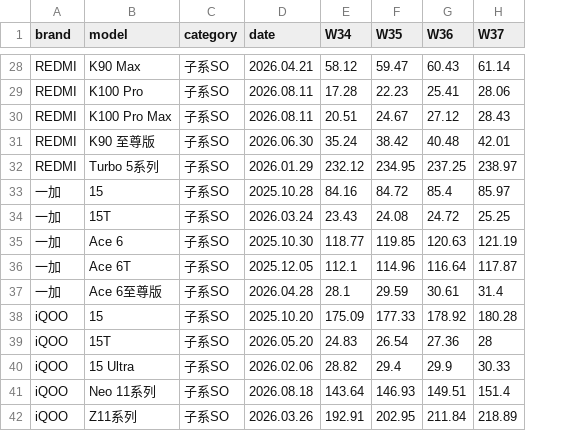
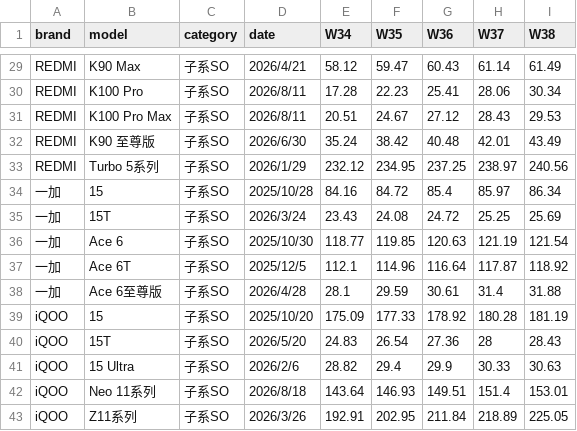
Before and after one commit to muinocriz/smartphoneSellOut, a CSV file: data.csv, drawn as a sheet; only a part is shown, gaps mark what is left out; addresses are those after the commit; the diff covers the shown part only; the diff names each change by its address in the sheet, - before the commit and + after, or states it on an @@ line.

```diff
--- a/data.csv
+++ b/data.csv
+column I (W38), rows 29-43: 61.49 | 30.34 | 29.53 | 43.49 | 240.56 | 86.34 | 25.69 | 121.54 | 118.92 | 31.88 | 181.19 | 28.43 | 30.63 | 153.01 | 225.05
-D29 (date): 2026.04.21
+D29 (date): 2026/4/21
-D30:D31 (date): 2026.08.11
+D30:D31 (date): 2026/8/11
-D32 (date): 2026.06.30
+D32 (date): 2026/6/30
-D33 (date): 2026.01.29
+D33 (date): 2026/1/29
-D34 (date): 2025.10.28
+D34 (date): 2025/10/28
-D35 (date): 2026.03.24
+D35 (date): 2026/3/24
-D36 (date): 2025.10.30
+D36 (date): 2025/10/30
-D37 (date): 2025.12.05
+D37 (date): 2025/12/5
-D38 (date): 2026.04.28
+D38 (date): 2026/4/28
-D39 (date): 2025.10.20
+D39 (date): 2025/10/20
-D40 (date): 2026.05.20
+D40 (date): 2026/5/20
-D41 (date): 2026.02.06
+D41 (date): 2026/2/6
-D42 (date): 2026.08.18
+D42 (date): 2026/8/18
-D43 (date): 2026.03.26
+D43 (date): 2026/3/26
```
Also changed, not shown: 1 added row and 26 edited cells elsewhere in this file.
